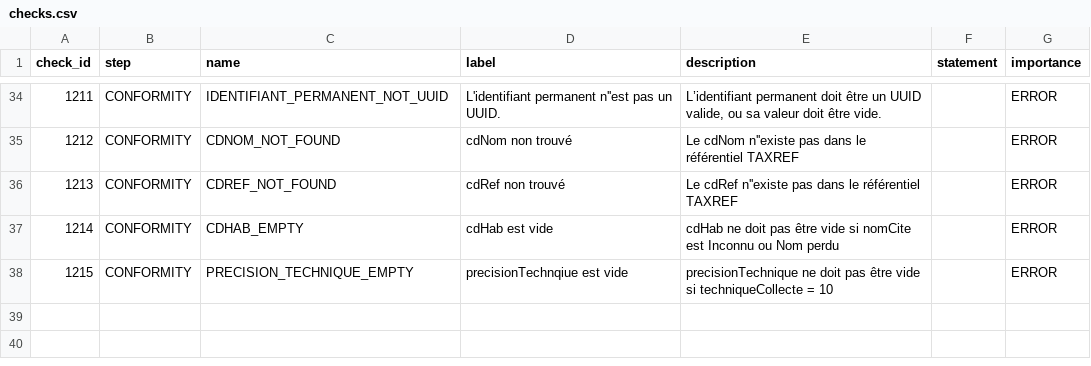
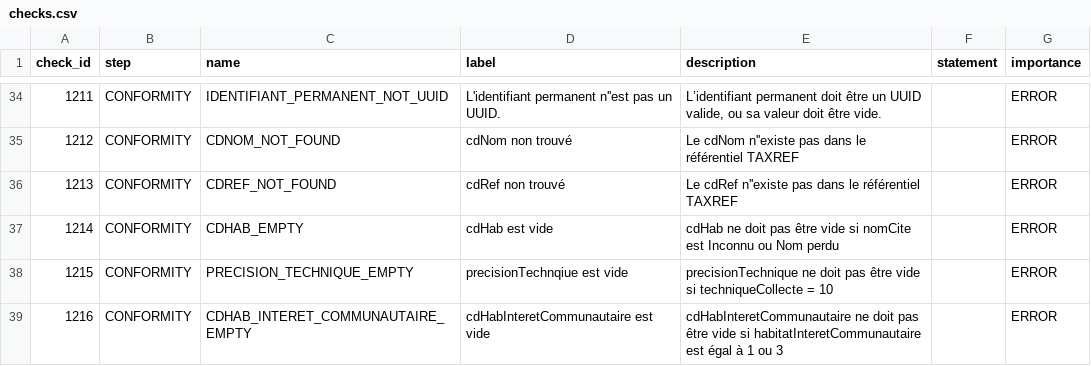
Before and after one commit to SINP-GINCO/ginco, a CSV file: database/init/metadata/checks.csv, drawn as a sheet; only a part is shown, gaps mark what is left out; the diff names each change by its address in the sheet, - before the commit and + after, or states it on an @@ line.

```diff
--- a/database/init/metadata/checks.csv
+++ b/database/init/metadata/checks.csv
+row 39: 1216 | CONFORMITY | CDHAB_INTERET_COMMUNAUTAIRE_EMPTY | cdHabInteretCommunautaire est vide | cdHabInteretCommunautaire ne doit pas être vide si habitatInteretCommunautaire est égal à 1 ou 3 |  | ERROR
```
Also changed, not shown: database/init/metadata/field_mapping.csv, tools/habitats-erreurs-UTF8.csv, 5 other files.
